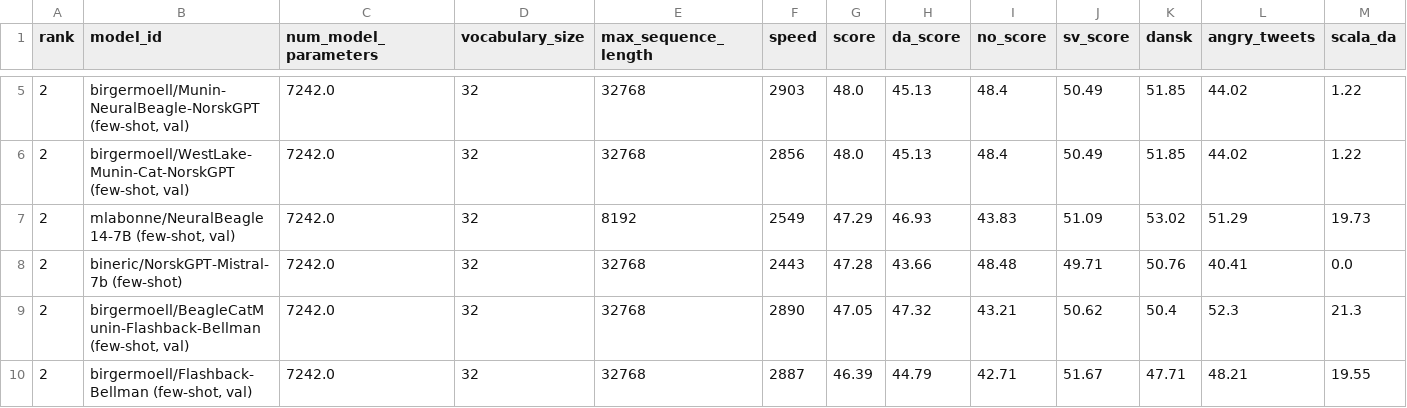
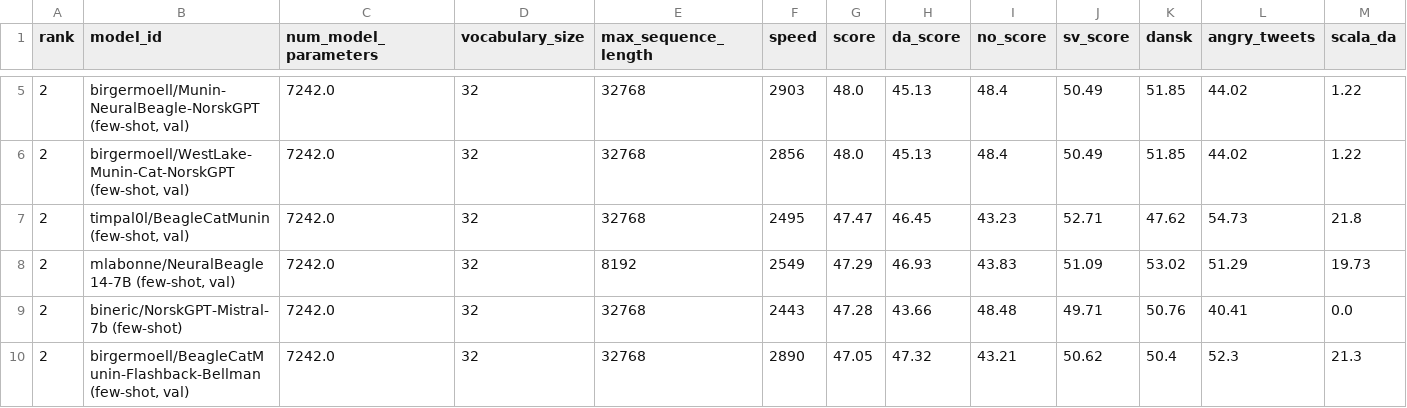
Before and after one commit to ScandEval/scandeval.github.io, a CSV file: mainland-scandinavian-nlg.csv, drawn as a sheet; only a part is shown, gaps mark what is left out; the shorter side is filled out with more unchanged rows; rows hold the shown columns only; the diff names each change by its address in the sheet, - before the commit and + after, or states it on an @@ line.

Commit message:
feat: Add timpal0l/BeagleCatMunin (few-shot, val)

```diff
--- a/mainland-scandinavian-nlg.csv
+++ b/mainland-scandinavian-nlg.csv
+row 7: 2 | timpal0l/BeagleCatMunin (few-shot, val) | 7242.0 | 32 | 32768 | 2495 | 47.47 | 46.45 | 43.23 | 52.71 | 47.62 | 54.73 | 21.8
```
Also changed, not shown: mainland-scandinavian-nlu.csv, 3 other files.
